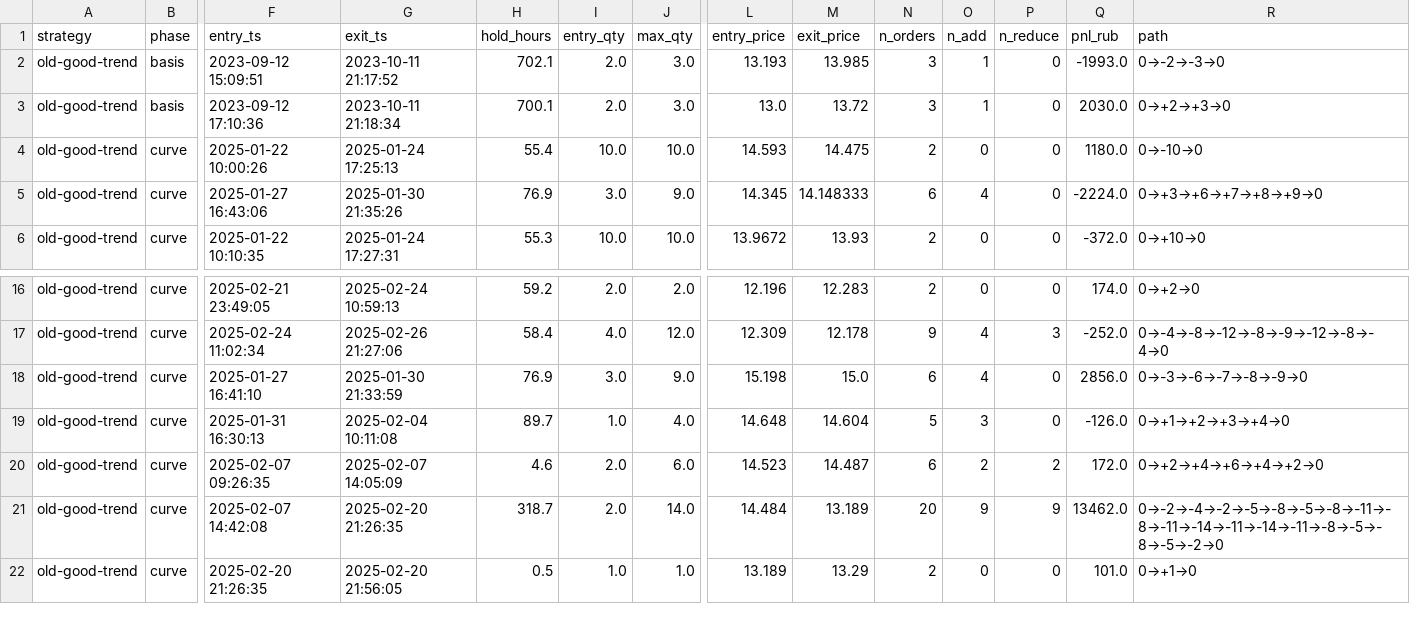
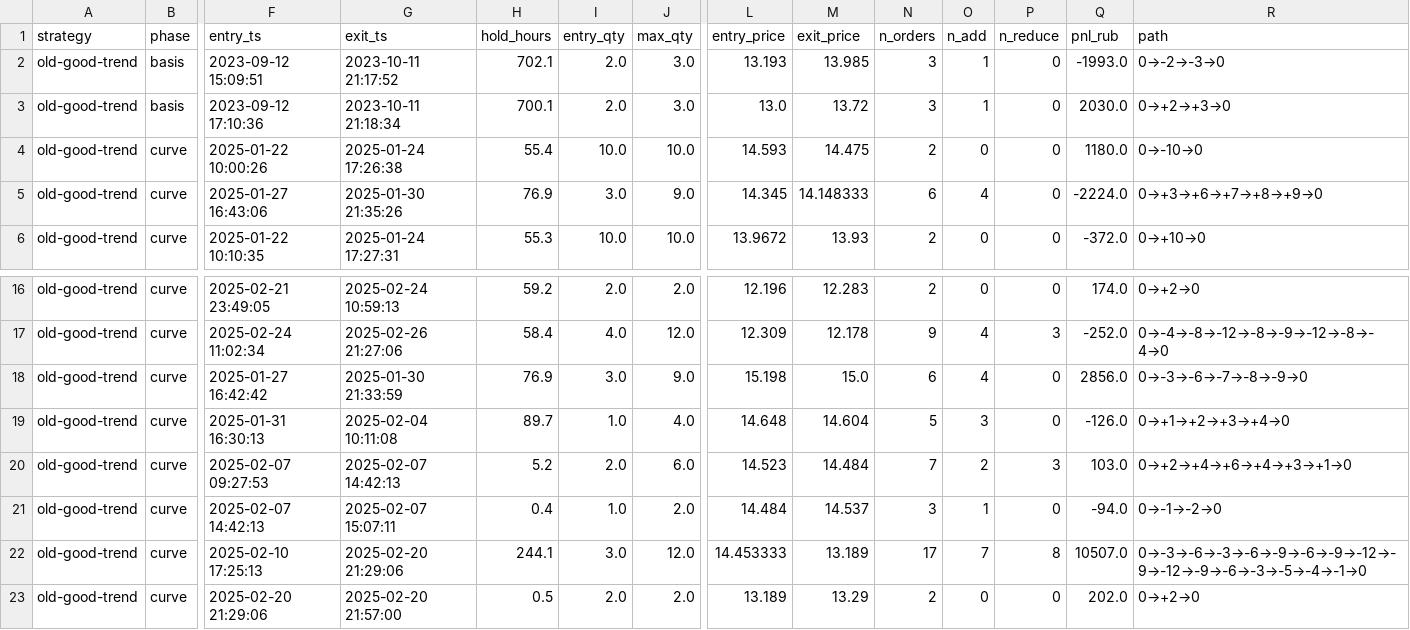
Before and after one commit to maxim717161/trend-cny, a CSV file: data/cny/old-good-trend-campaigns.csv, drawn as a sheet; only a part is shown, gaps mark what is left out; addresses are those after the commit; rows hold the shown columns only; the diff covers the shown part only; the diff names each change by its address in the sheet, - before the commit and + after, or states it on an @@ line.

```diff
--- a/data/cny/old-good-trend-campaigns.csv
+++ b/data/cny/old-good-trend-campaigns.csv
-G4 (exit_ts): 2025-01-24 17:25:13
+G4 (exit_ts): 2025-01-24 17:26:38
-F18 (entry_ts): 2025-01-27 16:41:10
+F18 (entry_ts): 2025-01-27 16:42:42
-F20 (entry_ts): 2025-02-07 09:26:35
+F20 (entry_ts): 2025-02-07 09:27:53
-G20 (exit_ts): 2025-02-07 14:05:09
+G20 (exit_ts): 2025-02-07 14:42:13
-H20 (hold_hours): 4.6
+H20 (hold_hours): 5.2
-M20 (exit_price): 14.487
+M20 (exit_price): 14.484
-N20 (n_orders): 6
+N20 (n_orders): 7
-P20 (n_reduce): 2
+P20 (n_reduce): 3
-Q20 (pnl_rub): 172.0
+Q20 (pnl_rub): 103.0
-R20 (path): 0→+2→+4→+6→+4→+2→0
+R20 (path): 0→+2→+4→+6→+4→+3→+1→0
+row 21: old-good-trend | curve | 2025-02-07 14:42:13 | 2025-02-07 15:07:11 | 0.4 | 1.0 | 2.0 | 14.484 | 14.537 | 3 | 1 | 0 | -94.0 | 0→-1→-2→0
-F22 (entry_ts): 2025-02-07 14:42:08
+F22 (entry_ts): 2025-02-10 17:25:13
-G22 (exit_ts): 2025-02-20 21:26:35
+G22 (exit_ts): 2025-02-20 21:29:06
-H22 (hold_hours): 318.7
+H22 (hold_hours): 244.1
-I22 (entry_qty): 2.0
+I22 (entry_qty): 3.0
-J22 (max_qty): 14.0
+J22 (max_qty): 12.0
-L22 (entry_price): 14.484
+L22 (entry_price): 14.453333
-N22 (n_orders): 20
+N22 (n_orders): 17
-O22 (n_add): 9
+O22 (n_add): 7
-P22 (n_reduce): 9
+P22 (n_reduce): 8
-Q22 (pnl_rub): 13462.0
+Q22 (pnl_rub): 10507.0
-R22 (path): 0→-2→-4→-2→-5→-8→-5→-8→-11→-8→-11→-14→-11→-14→-11→-8→-5→-8→-5→-2→0
+R22 (path): 0→-3→-6→-3→-6→-9→-6→-9→-12→-9→-12→-9→-6→-3→-5→-4→-1→0
-F23 (entry_ts): 2025-02-20 21:26:35
+F23 (entry_ts): 2025-02-20 21:29:06
-G23 (exit_ts): 2025-02-20 21:56:05
+G23 (exit_ts): 2025-02-20 21:57:00
-I23 (entry_qty): 1.0
+I23 (entry_qty): 2.0
-J23 (max_qty): 1.0
+J23 (max_qty): 2.0
-Q23 (pnl_rub): 101.0
+Q23 (pnl_rub): 202.0
-R23 (path): 0→+1→0
+R23 (path): 0→+2→0
```
Also changed, not shown: 30 edited cells elsewhere in this file, data/cny/old-good-trend-fills.csv, 3 other files.
